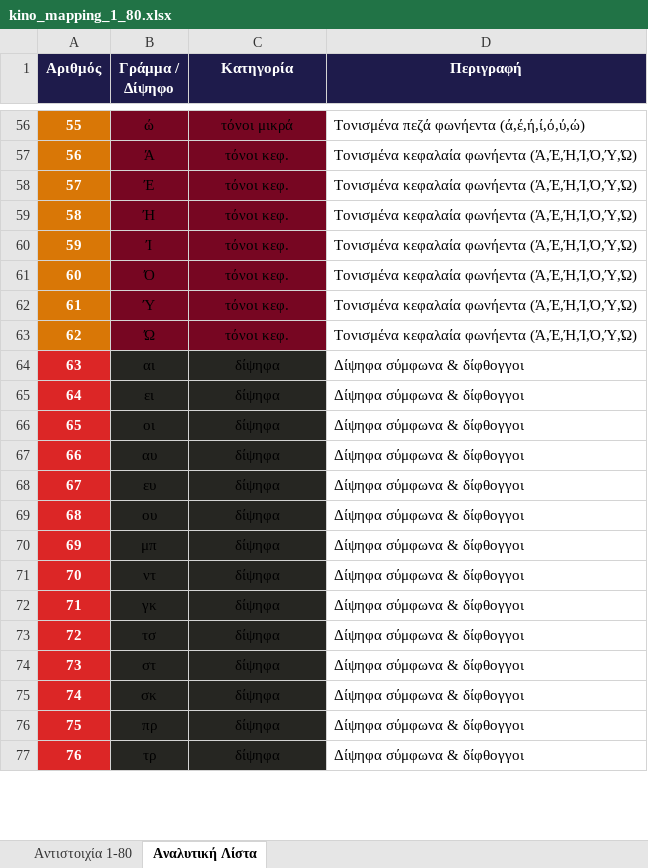
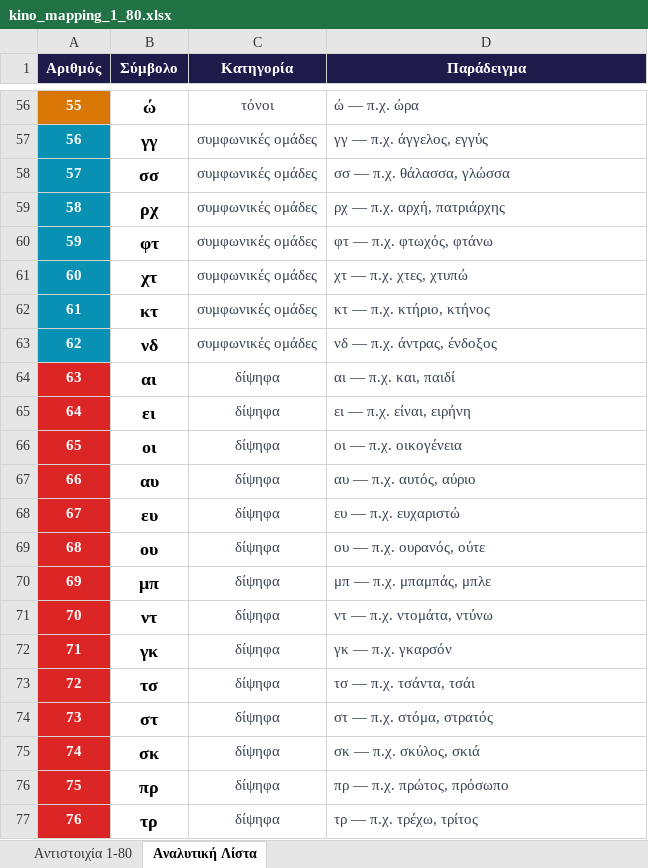
Before and after one commit to ohtaras/Game, an Excel workbook: kino_mapping_1_80.xlsx, sheet Αναλυτική Λίστα, drawn as a sheet; only a part is shown, gaps mark what is left out; values as stored, in another font and other column widths than the file's, no borders; the diff covers the shown part only; the diff names each change by its address in the sheet, - before the commit and + after, or states it on an @@ line.

```diff
--- a/kino_mapping_1_80.xlsx (sheet Αναλυτική Λίστα)
+++ b/kino_mapping_1_80.xlsx (sheet Αναλυτική Λίστα)
-B1: Γράμμα / Δίψηφο
+B1: Σύμβολο
-D1: Περιγραφή
+D1: Παράδειγμα
-B56:B77 bold: off
+B56:B77 bold: on, text size: larger
-B56:C63 fill: #770622
+B56:C63 fill: none
-C56:D77 text colour: black
+C56:D77 text colour: #374151
-C56 (Κατηγορία): τόνοι μικρά
+C56 (Κατηγορία): τόνοι
-D56 (Παράδειγμα): Τονισμένα πεζά φωνήεντα (ά,έ,ή,ί,ό,ύ,ώ)
+D56 (Παράδειγμα): ώ — π.χ. ώρα
-A57:A63 fill: #D97706
+A57:A63 fill: #0891B2
-B57 (Σύμβολο): Ά
+B57 (Σύμβολο): γγ
-C57:C63 (Κατηγορία): τόνοι κεφ.
+C57:C63 (Κατηγορία): συμφωνικές ομάδες
-D57 (Παράδειγμα): Τονισμένα κεφαλαία φωνήεντα (Ά,Έ,Ή,Ί,Ό,Ύ,Ώ)
+D57 (Παράδειγμα): γγ — π.χ. άγγελος, εγγύς
-B58 (Σύμβολο): Έ
+B58 (Σύμβολο): σσ
-D58 (Παράδειγμα): Τονισμένα κεφαλαία φωνήεντα (Ά,Έ,Ή,Ί,Ό,Ύ,Ώ)
+D58 (Παράδειγμα): σσ — π.χ. θάλασσα, γλώσσα
-B59 (Σύμβολο): Ή
+B59 (Σύμβολο): ρχ
-D59 (Παράδειγμα): Τονισμένα κεφαλαία φωνήεντα (Ά,Έ,Ή,Ί,Ό,Ύ,Ώ)
+D59 (Παράδειγμα): ρχ — π.χ. αρχή, πατριάρχης
-B60 (Σύμβολο): Ί
+B60 (Σύμβολο): φτ
-D60 (Παράδειγμα): Τονισμένα κεφαλαία φωνήεντα (Ά,Έ,Ή,Ί,Ό,Ύ,Ώ)
+D60 (Παράδειγμα): φτ — π.χ. φτωχός, φτάνω
-B61 (Σύμβολο): Ό
+B61 (Σύμβολο): χτ
-D61 (Παράδειγμα): Τονισμένα κεφαλαία φωνήεντα (Ά,Έ,Ή,Ί,Ό,Ύ,Ώ)
+D61 (Παράδειγμα): χτ — π.χ. χτες, χτυπώ
-B62 (Σύμβολο): Ύ
+B62 (Σύμβολο): κτ
-D62 (Παράδειγμα): Τονισμένα κεφαλαία φωνήεντα (Ά,Έ,Ή,Ί,Ό,Ύ,Ώ)
+D62 (Παράδειγμα): κτ — π.χ. κτήριο, κτήνος
-B63 (Σύμβολο): Ώ
+B63 (Σύμβολο): νδ
-D63 (Παράδειγμα): Τονισμένα κεφαλαία φωνήεντα (Ά,Έ,Ή,Ί,Ό,Ύ,Ώ)
+D63 (Παράδειγμα): νδ — π.χ. άντρας, ένδοξος
-B64:C77 fill: #262622
+B64:C77 fill: none
-D64 (Παράδειγμα): Δίψηφα σύμφωνα & δίφθογγοι
+D64 (Παράδειγμα): αι — π.χ. και, παιδί
-D65 (Παράδειγμα): Δίψηφα σύμφωνα & δίφθογγοι
+D65 (Παράδειγμα): ει — π.χ. είναι, ειρήνη
-D66 (Παράδειγμα): Δίψηφα σύμφωνα & δίφθογγοι
+D66 (Παράδειγμα): οι — π.χ. οικογένεια
-D67 (Παράδειγμα): Δίψηφα σύμφωνα & δίφθογγοι
+D67 (Παράδειγμα): αυ — π.χ. αυτός, αύριο
-D68 (Παράδειγμα): Δίψηφα σύμφωνα & δίφθογγοι
+D68 (Παράδειγμα): ευ — π.χ. ευχαριστώ
-D69 (Παράδειγμα): Δίψηφα σύμφωνα & δίφθογγοι
+D69 (Παράδειγμα): ου — π.χ. ουρανός, ούτε
-D70 (Παράδειγμα): Δίψηφα σύμφωνα & δίφθογγοι
+D70 (Παράδειγμα): μπ — π.χ. μπαμπάς, μπλε
-D71 (Παράδειγμα): Δίψηφα σύμφωνα & δίφθογγοι
+D71 (Παράδειγμα): ντ — π.χ. ντομάτα, ντύνω
-D72 (Παράδειγμα): Δίψηφα σύμφωνα & δίφθογγοι
+D72 (Παράδειγμα): γκ — π.χ. γκαρσόν
-D73 (Παράδειγμα): Δίψηφα σύμφωνα & δίφθογγοι
+D73 (Παράδειγμα): τσ — π.χ. τσάντα, τσάι
-D74 (Παράδειγμα): Δίψηφα σύμφωνα & δίφθογγοι
+D74 (Παράδειγμα): στ — π.χ. στόμα, στρατός
-D75 (Παράδειγμα): Δίψηφα σύμφωνα & δίφθογγοι
+D75 (Παράδειγμα): σκ — π.χ. σκύλος, σκιά
-D76 (Παράδειγμα): Δίψηφα σύμφωνα & δίφθογγοι
+D76 (Παράδειγμα): πρ — π.χ. πρώτος, πρόσωπο
-D77 (Παράδειγμα): Δίψηφα σύμφωνα & δίφθογγοι
+D77 (Παράδειγμα): τρ — π.χ. τρέχω, τρίτος
```
Also changed, not shown: 64 edited cells and cell formats elsewhere in this sheet, sheet Αντιστοιχία 1-80, 1 other file.
